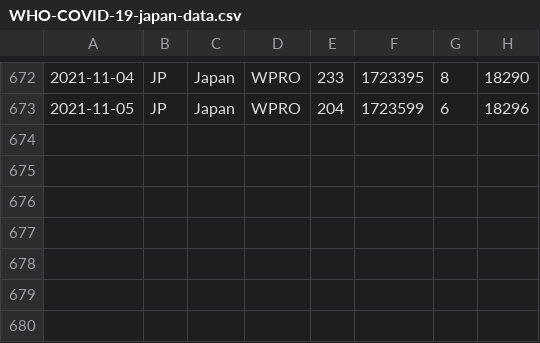
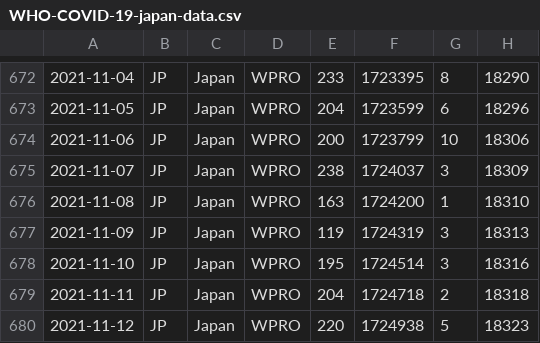
Before and after one commit to spiegel-im-spiegel/covid-2019-report, a CSV file: report/WHO-COVID-19-japan-data.csv, drawn as a sheet; only a part is shown, gaps mark what is left out; the diff names each change by its address in the sheet, - before the commit and + after, or states it on an @@ line.

```diff
--- a/report/WHO-COVID-19-japan-data.csv
+++ b/report/WHO-COVID-19-japan-data.csv
+row 674: 2021-11-06 | JP | Japan | WPRO | 200 | 1723799 | 10 | 18306
+row 675: 2021-11-07 | JP | Japan | WPRO | 238 | 1724037 | 3 | 18309
+row 676: 2021-11-08 | JP | Japan | WPRO | 163 | 1724200 | 1 | 18310
+row 677: 2021-11-09 | JP | Japan | WPRO | 119 | 1724319 | 3 | 18313
+row 678: 2021-11-10 | JP | Japan | WPRO | 195 | 1724514 | 3 | 18316
+row 679: 2021-11-11 | JP | Japan | WPRO | 204 | 1724718 | 2 | 18318
+row 680: 2021-11-12 | JP | Japan | WPRO | 220 | 1724938 | 5 | 18323
```
Also changed, not shown: report/google-forecast/forecast_JAPAN_PREFECTURE_28.csv, 50 other files.
